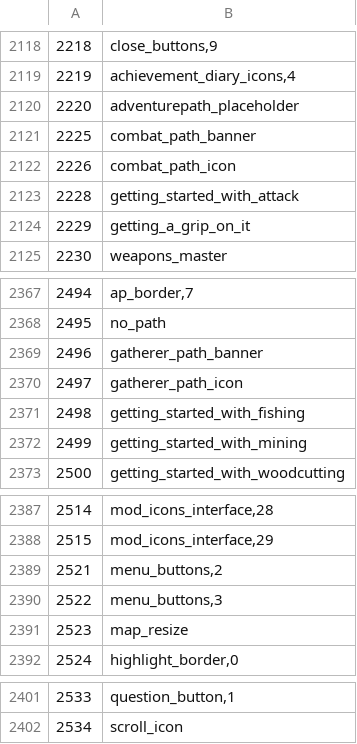
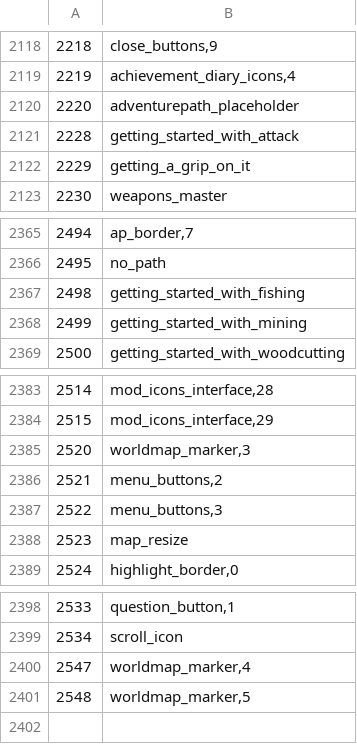
Before and after one commit to RuneStar/cs2, a TSV file: src/main/resources/org/runestar/cs2/graphic-names.tsv, drawn as a sheet; only a part is shown, gaps mark what is left out; removed rows and columns are numbered as before the commit, all else as after; the diff names each change by its address in the sheet, - before the commit and + after, or states it on an @@ line.

```diff
--- a/src/main/resources/org/runestar/cs2/graphic-names.tsv
+++ b/src/main/resources/org/runestar/cs2/graphic-names.tsv
-row 2121: 2225 | combat_path_banner
-row 2122: 2226 | combat_path_icon
-row 2369: 2496 | gatherer_path_banner
-row 2370: 2497 | gatherer_path_icon
+row 2385: 2520 | worldmap_marker,3
+row 2400: 2547 | worldmap_marker,4
+row 2401: 2548 | worldmap_marker,5
```
Also changed, not shown: src/main/resources/org/runestar/cs2/obj-names.tsv, src/main/resources/org/runestar/cs2/param-types.tsv, 6 other files.
